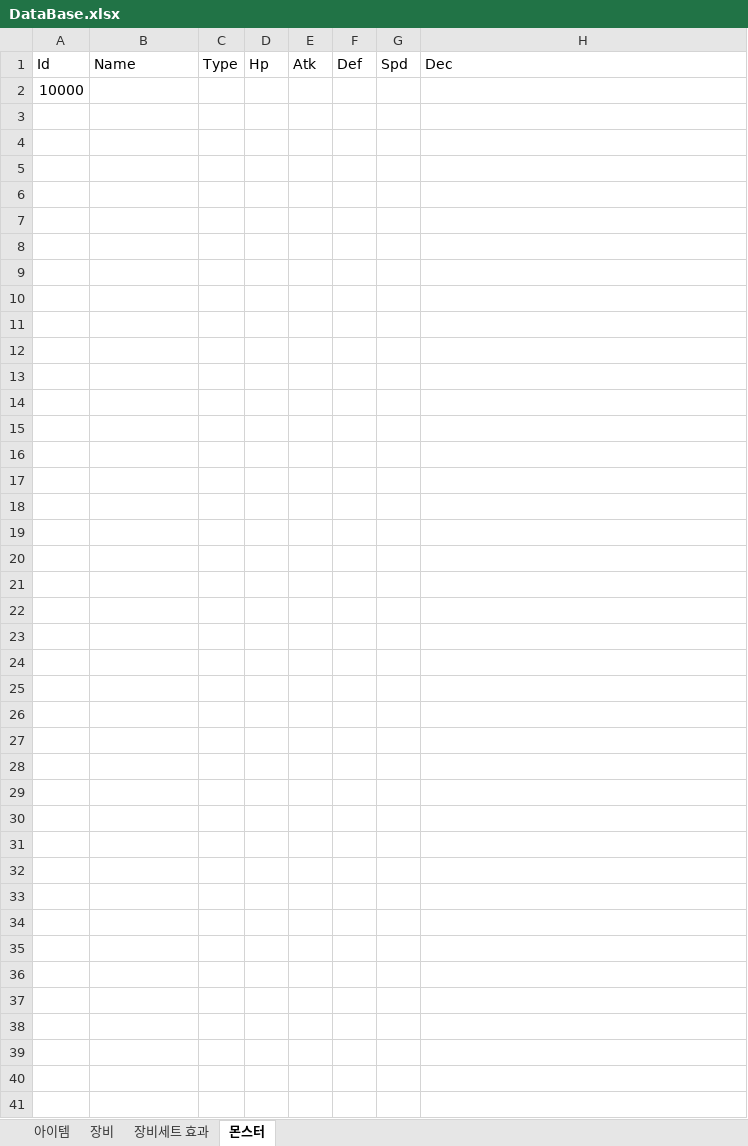
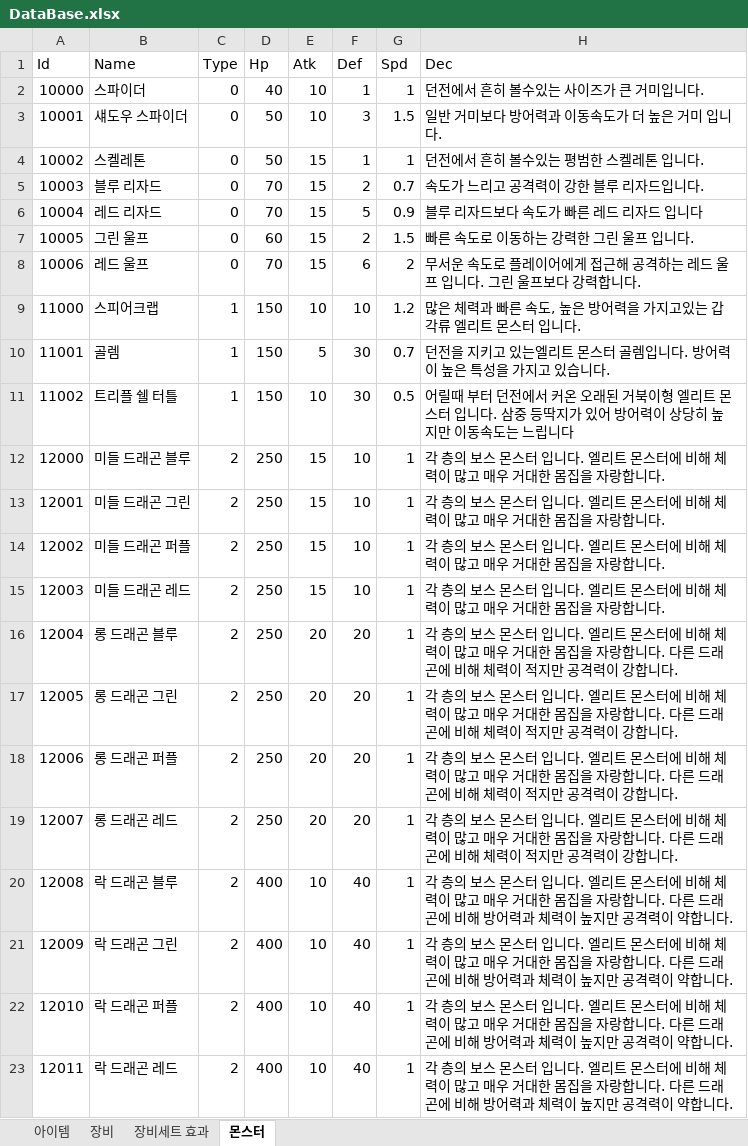
Before and after one commit to javaCof/Unluminous, an Excel workbook: Data/DataBase.xlsx, sheet 몬스터, drawn as a sheet; values as stored, in another font and other column widths than the file's, no borders; removed rows and columns are numbered as before the commit, all else as after; the diff names each change by its address in the sheet, - before the commit and + after, or states it on an @@ line.

```diff
--- a/Data/DataBase.xlsx (sheet 몬스터)
+++ b/Data/DataBase.xlsx (sheet 몬스터)
-row 2: 10000
+row 2: 10000 | 스파이더 | 0 | 40 | 10 | 1 | 1 | 던전에서 흔히 볼수있는 사이즈가 큰 거미입니다.
+row 3: 10001 | 섀도우 스파이더 | 0 | 50 | 10 | 3 | 1.5 | 일반 거미보다 방어력과 이동속도가 더 높은 거미 입니다.
+row 4: 10002 | 스켈레톤 | 0 | 50 | 15 | 1 | 1 | 던전에서 흔히 볼수있는 평범한 스켈레톤 입니다.
+row 5: 10003 | 블루 리자드 | 0 | 70 | 15 | 2 | 0.7 | 속도가 느리고 공격력이 강한 블루 리자드입니다.
+row 6: 10004 | 레드 리자드 | 0 | 70 | 15 | 5 | 0.9 | 블루 리자드보다 속도가 빠른 레드 리자드 입니다
+row 7: 10005 | 그린 울프 | 0 | 60 | 15 | 2 | 1.5 | 빠른 속도로 이동하는 강력한 그린 울프 입니다.
+row 8: 10006 | 레드 울프 | 0 | 70 | 15 | 6 | 2 | 무서운 속도로 플레이어에게 접근해 공격하는 레드 울프 입니다. 그린 울프보다 강력합니다.
+row 9: 11000 | 스피어크랩 | 1 | 150 | 10 | 10 | 1.2 | 많은 체력과 빠른 속도, 높은 방어력을 가지고있는 갑각류 엘리트 몬스터 입니다.
+row 10: 11001 | 골렘 | 1 | 150 | 5 | 30 | 0.7 | 던전을 지키고 있는엘리트 몬스터 골렘입니다. 방어력이 높은 특성을 가지고 있습니다.
+row 11: 11002 | 트리플 쉘 터틀 | 1 | 150 | 10 | 30 | 0.5 | 어릴때 부터 던전에서 커온 오래된 거북이형 엘리트 몬스터 입니다. 삼중 등딱지가 있어 방어력이 상당히 높지만 이동속도는 느립니다
+row 12: 12000 | 미들 드래곤 블루 | 2 | 250 | 15 | 10 | 1 | 각 층의 보스 몬스터 입니다. 엘리트 몬스터에 비해 체력이 많고 매우 거대한 몸집을 자랑합니다.
+row 13: 12001 | 미들 드래곤 그린 | 2 | 250 | 15 | 10 | 1 | 각 층의 보스 몬스터 입니다. 엘리트 몬스터에 비해 체력이 많고 매우 거대한 몸집을 자랑합니다.
+row 14: 12002 | 미들 드래곤 퍼플 | 2 | 250 | 15 | 10 | 1 | 각 층의 보스 몬스터 입니다. 엘리트 몬스터에 비해 체력이 많고 매우 거대한 몸집을 자랑합니다.
+row 15: 12003 | 미들 드래곤 레드 | 2 | 250 | 15 | 10 | 1 | 각 층의 보스 몬스터 입니다. 엘리트 몬스터에 비해 체력이 많고 매우 거대한 몸집을 자랑합니다.
+row 16: 12004 | 롱 드래곤 블루 | 2 | 250 | 20 | 20 | 1 | 각 층의 보스 몬스터 입니다. 엘리트 몬스터에 비해 체력이 많고 매우 거대한 몸집을 자랑합니다. 다른 드래곤에 비해 체력이 적지만 공격력이 강합니다.
+row 17: 12005 | 롱 드래곤 그린 | 2 | 250 | 20 | 20 | 1 | 각 층의 보스 몬스터 입니다. 엘리트 몬스터에 비해 체력이 많고 매우 거대한 몸집을 자랑합니다. 다른 드래곤에 비해 체력이 적지만 공격력이 강합니다.
+row 18: 12006 | 롱 드래곤 퍼플 | 2 | 250 | 20 | 20 | 1 | 각 층의 보스 몬스터 입니다. 엘리트 몬스터에 비해 체력이 많고 매우 거대한 몸집을 자랑합니다. 다른 드래곤에 비해 체력이 적지만 공격력이 강합니다.
+row 19: 12007 | 롱 드래곤 레드 | 2 | 250 | 20 | 20 | 1 | 각 층의 보스 몬스터 입니다. 엘리트 몬스터에 비해 체력이 많고 매우 거대한 몸집을 자랑합니다. 다른 드래곤에 비해 체력이 적지만 공격력이 강합니다.
+row 20: 12008 | 락 드래곤 블루 | 2 | 400 | 10 | 40 | 1 | 각 층의 보스 몬스터 입니다. 엘리트 몬스터에 비해 체력이 많고 매우 거대한 몸집을 자랑합니다. 다른 드래곤에 비해 방어력과 체력이 높지만 공격력이 약합니다.
+row 21: 12009 | 락 드래곤 그린 | 2 | 400 | 10 | 40 | 1 | 각 층의 보스 몬스터 입니다. 엘리트 몬스터에 비해 체력이 많고 매우 거대한 몸집을 자랑합니다. 다른 드래곤에 비해 방어력과 체력이 높지만 공격력이 약합니다.
+row 22: 12010 | 락 드래곤 퍼플 | 2 | 400 | 10 | 40 | 1 | 각 층의 보스 몬스터 입니다. 엘리트 몬스터에 비해 체력이 많고 매우 거대한 몸집을 자랑합니다. 다른 드래곤에 비해 방어력과 체력이 높지만 공격력이 약합니다.
+row 23: 12011 | 락 드래곤 레드 | 2 | 400 | 10 | 40 | 1 | 각 층의 보스 몬스터 입니다. 엘리트 몬스터에 비해 체력이 많고 매우 거대한 몸집을 자랑합니다. 다른 드래곤에 비해 방어력과 체력이 높지만 공격력이 약합니다.
```
Also changed, not shown: sheet 장비, sheet 장비세트 효과, 1 other file.
